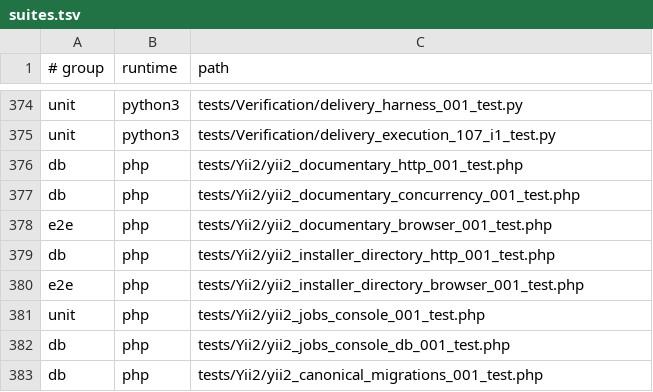
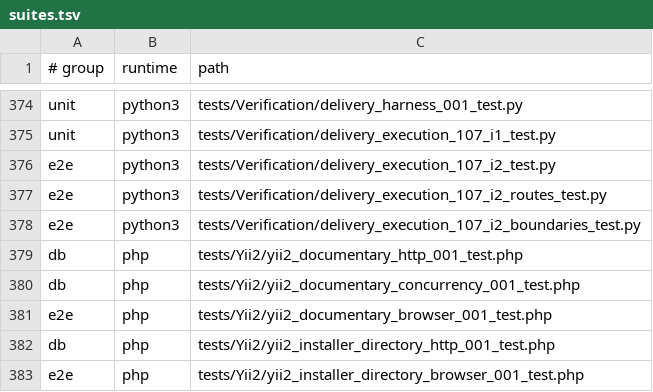
Before and after one commit to Antropophag/fmonitor-2, a TSV file: tools/verification/suites.tsv, drawn as a sheet; only a part is shown, gaps mark what is left out; the shorter side is filled out with more unchanged rows.

Commit message:
Add reproducible focused check execution

```diff
--- a/tools/verification/suites.tsv
+++ b/tools/verification/suites.tsv
@@ -375,2 +375,5 @@ unit	python3	tests/Verification/delivery_harness_001_test.py
 unit	python3	tests/Verification/delivery_execution_107_i1_test.py
+e2e	python3	tests/Verification/delivery_execution_107_i2_test.py
+e2e	python3	tests/Verification/delivery_execution_107_i2_routes_test.py
+e2e	python3	tests/Verification/delivery_execution_107_i2_boundaries_test.py
 db	php	tests/Yii2/yii2_documentary_http_001_test.php
```
Also changed, not shown: 29 other files.
